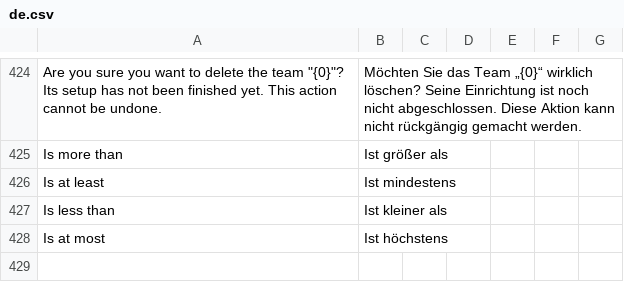
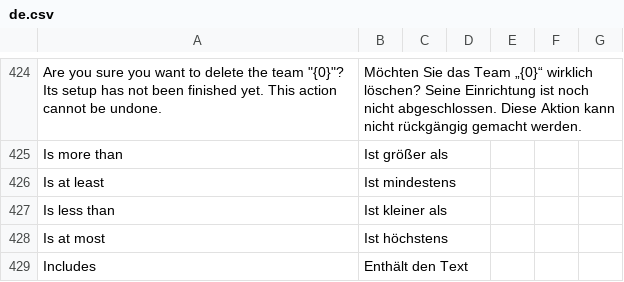
Before and after one commit to recommand/recommand-core, a CSV file: translations/de.csv, drawn as a sheet; only a part is shown, gaps mark what is left out; the diff names each change by its address in the sheet, - before the commit and + after, or states it on an @@ line.

Commit message:
feat(rules): add an includes operator to rule conditions
A condition can now match text that contains a value, case-insensitively,
for example a line description that includes "transport". A value that
is not text never matches.

```diff
--- a/translations/de.csv
+++ b/translations/de.csv
+row 429: Includes | Enthält den Text
```
Also changed, not shown: translations/fr.csv, translations/nl.csv, 4 other files.
